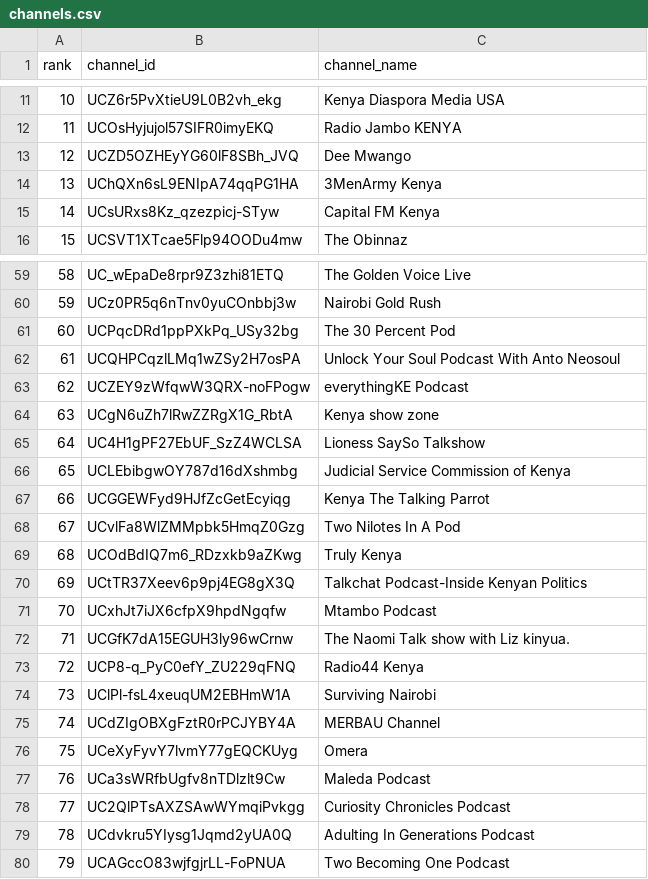
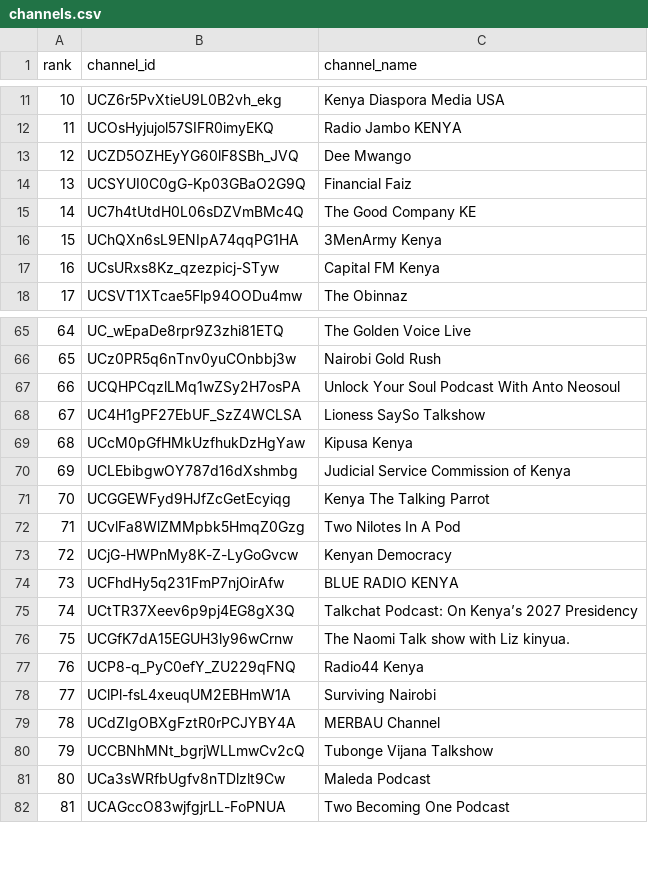
Before and after one commit to stmonitoring2/ke-top500, a CSV file: channels.csv, drawn as a sheet; only a part is shown, gaps mark what is left out; removed rows and columns are numbered as before the commit, all else as after; the diff covers the shown part only; the diff names each change by its address in the sheet, - before the commit and + after, or states it on an @@ line.

```diff
--- a/channels.csv
+++ b/channels.csv
+row 14: 13 | UCSYUI0C0gG-Kp03GBaO2G9Q | Financial Faiz
+row 15: 14 | UC7h4tUtdH0L06sDZVmBMc4Q | The Good Company KE
@@ column A (rank) renumbered from row 16 down @@
-row 61: 60 | UCPqcDRd1ppPXkPq_USy32bg | The 30 Percent Pod
-row 63: 62 | UCZEY9zWfqwW3QRX-noFPogw | everythingKE Podcast
-row 64: 63 | UCgN6uZh7lRwZZRgX1G_RbtA | Kenya show zone
+row 69: 68 | UCcM0pGfHMkUzfhukDzHgYaw | Kipusa Kenya
-row 69: 68 | UCOdBdIQ7m6_RDzxkb9aZKwg | Truly Kenya
+row 73: 72 | UCjG-HWPnMy8K-Z-LyGoGvcw | Kenyan Democracy
+row 74: 73 | UCFhdHy5q231FmP7njOirAfw | BLUE RADIO KENYA
-C75 (channel_name): Talkchat Podcast-Inside Kenyan Politics
+C75 (channel_name): Talkchat Podcast: On Kenya’s 2027 Presidency
-row 71: 70 | UCxhJt7iJX6cfpX9hpdNgqfw | Mtambo Podcast
-row 76: 75 | UCeXyFyvY7lvmY77gEQCKUyg | Omera
+row 80: 79 | UCCBNhMNt_bgrjWLLmwCv2cQ | Tubonge Vijana Talkshow
-row 78: 77 | UC2QlPTsAXZSAwWYmqiPvkgg | Curiosity Chronicles Podcast
-row 79: 78 | UCdvkru5YIysg1Jqmd2yUA0Q | Adulting In Generations Podcast
```
Also changed, not shown: 13 added rows, 16 removed rows and 5 moved rows elsewhere in this file, public/top500_ranked.csv, 1 other file.
